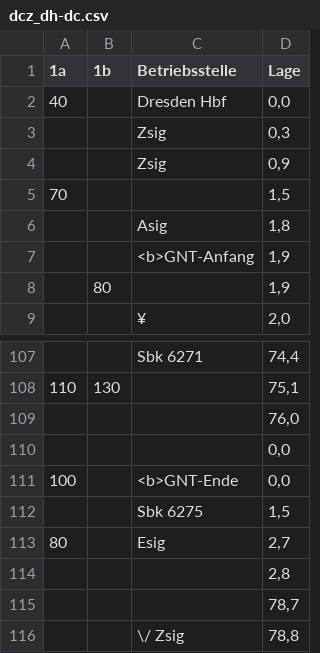
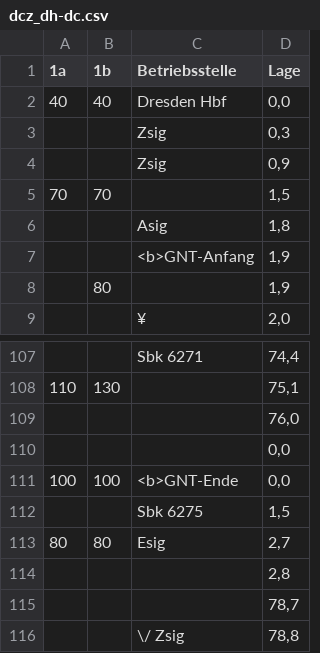
Before and after one commit to LukeTech2006/TSW-EBuLa, a CSV file: timetables/dcz_dh-dc.csv (was dcz_dh-dc.csv), drawn as a sheet; only a part is shown, gaps mark what is left out.

Commit message:
Update timetable format

```diff
--- a/dcz_dh-dc.csv
+++ b/timetables/dcz_dh-dc.csv
@@ -1,6 +1,6 @@
 1a,1b,Betriebsstelle,Lage
-40,,Dresden Hbf,"0,0"
+40,40,Dresden Hbf,"0,0"
 ,,Zsig,"0,3"
 ,,Zsig,"0,9"
-70,,,"1,5"
+70,70,,"1,5"
 ,,Asig,"1,8"
@@ -110,5 +110,5 @@
 ,,,"0,0"
-100,,<b>GNT-Ende,"0,0"
+100,100,<b>GNT-Ende,"0,0"
 ,,Sbk 6275,"1,5"
-80,,Esig,"2,7"
+80,80,Esig,"2,7"
 ,,,"2,8"
```
Also changed, not shown: timetables/dcz_dc-dh.csv, 8 other files.
